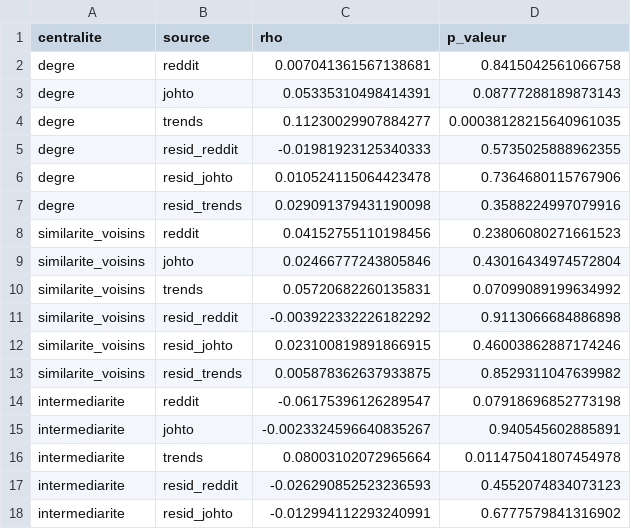
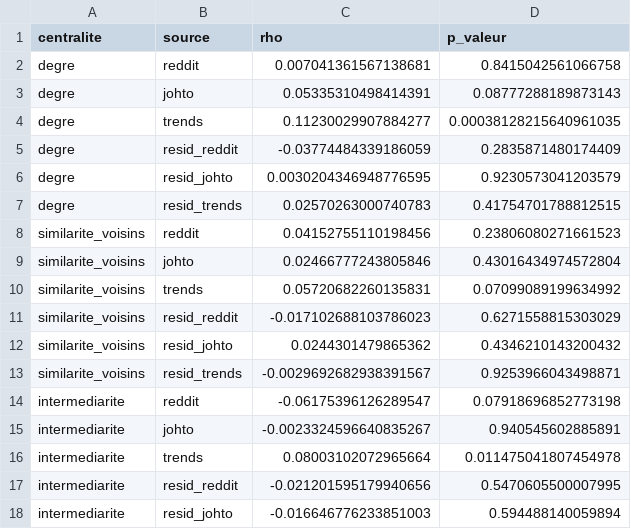
Before and after one commit to Kez0X/projet_pokemon, a CSV file: app/data/methode_07_centralites.csv, drawn as a sheet; only a part is shown; the diff covers the shown part only.

```diff
--- a/app/data/methode_07_centralites.csv
+++ b/app/data/methode_07_centralites.csv
@@ -4,5 +4,5 @@ degre,johto,0.05335310498414391,0.08777288189873143
 degre,trends,0.11230029907884277,0.00038128215640961035
-degre,resid_reddit,-0.01981923125340333,0.5735025888962355
-degre,resid_johto,0.010524115064423478,0.7364680115767906
-degre,resid_trends,0.029091379431190098,0.3588224997079916
+degre,resid_reddit,-0.03774484339186059,0.2835871480174409
+degre,resid_johto,0.0030204346948776595,0.9230573041203579
+degre,resid_trends,0.02570263000740783,0.41754701788812515
 similarite_voisins,reddit,0.04152755110198456,0.23806080271661523
@@ -10,5 +10,5 @@ similarite_voisins,johto,0.02466777243805846,0.43016434974572804
 similarite_voisins,trends,0.05720682260135831,0.07099089199634992
-similarite_voisins,resid_reddit,-0.003922332226182292,0.9113066684886898
-similarite_voisins,resid_johto,0.023100819891866915,0.46003862887174246
-similarite_voisins,resid_trends,0.005878362637933875,0.8529311047639982
+similarite_voisins,resid_reddit,-0.017102688103786023,0.6271558815303029
+similarite_voisins,resid_johto,0.0244301479865362,0.4346210143200432
+similarite_voisins,resid_trends,-0.0029692682938391567,0.9253966043498871
 intermediarite,reddit,-0.06175396126289547,0.07918696852773198
@@ -16,3 +16,3 @@ intermediarite,johto,-0.0023324596640835267,0.940545602885891
 intermediarite,trends,0.08003102072965664,0.011475041807454978
-intermediarite,resid_reddit,-0.026290852523236593,0.4552074834073123
-intermediarite,resid_johto,-0.012994112293240991,0.6777579841316902
+intermediarite,resid_reddit,-0.021201595179940656,0.5470605500007995
+intermediarite,resid_johto,-0.016646776233851003,0.594488140059894
```
Also changed, not shown: 20 edited cells elsewhere in this file, app/data/methode_05_coefs.csv, app/data/methode_05_modeles.csv, 5 other files.
